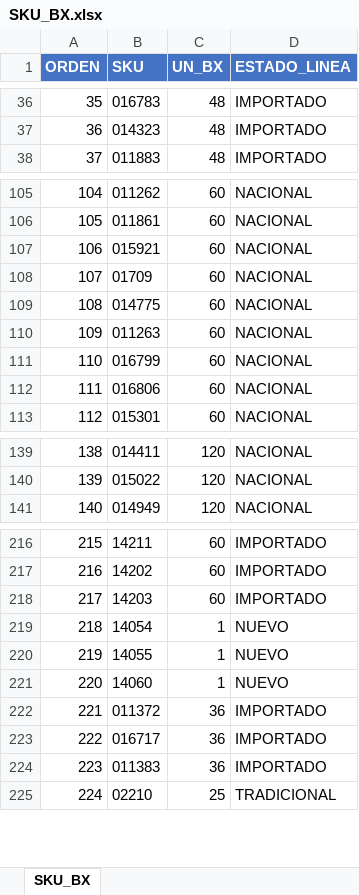
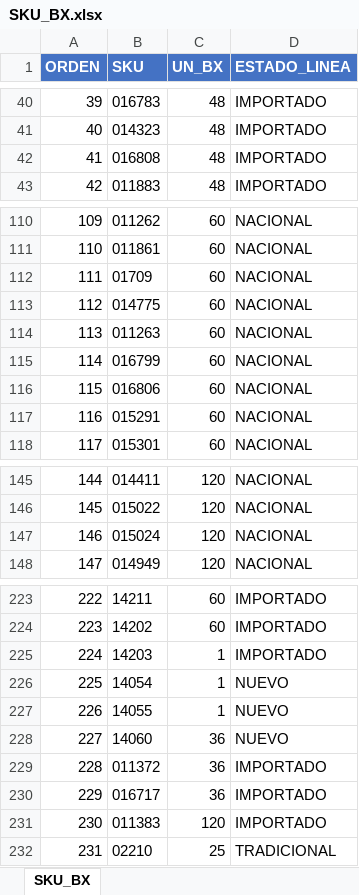
Before and after one commit to carloscus/g360-master-data, an Excel workbook: data/SKU_BX.xlsx, sheet SKU_BX, drawn as a sheet; only a part is shown, gaps mark what is left out; values as stored, in another font and other column widths than the file's, no borders; table styles not drawn; removed rows and columns are numbered as before the commit, all else as after; the diff covers the shown part only; the diff names each change by its address in the sheet, - before the commit and + after, or states it on an @@ line.

```diff
--- a/data/SKU_BX.xlsx (sheet SKU_BX)
+++ b/data/SKU_BX.xlsx (sheet SKU_BX)
@@ column A (ORDEN) renumbered between rows 28 and 1024 @@
+row 42: 41 | 016808 | 48 | IMPORTADO
-row 107: 106 | 015921 | 60 | NACIONAL
+row 117: 116 | 015291 | 60 | NACIONAL
+row 147: 146 | 015024 | 120 | NACIONAL
-C225 (UN_BX): 60
+C225 (UN_BX): 1
-C228 (UN_BX): 1
+C228 (UN_BX): 36
-C231 (UN_BX): 36
+C231 (UN_BX): 120
```
Also changed, not shown: 4 added rows, 5 moved rows and 12 edited cells elsewhere in this sheet, 2 other files.
